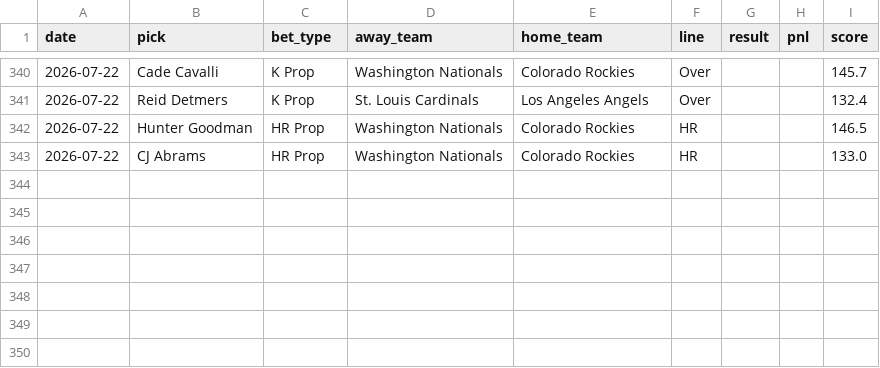
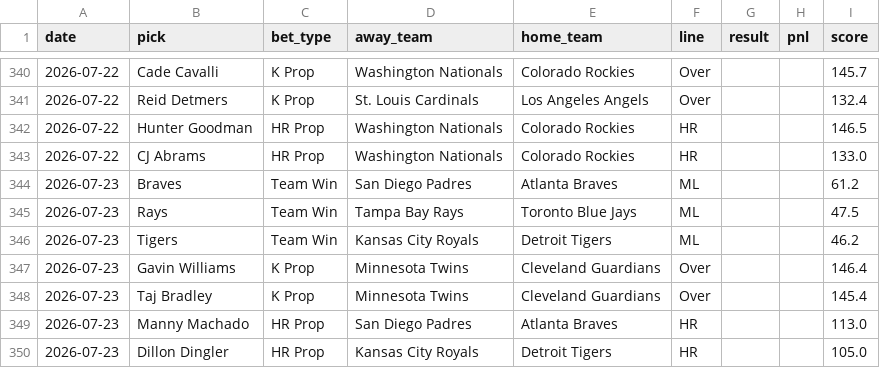
Before and after one commit to HitByOne/mlb-dashboard, a CSV file: data/model_picks.csv, drawn as a sheet; only a part is shown, gaps mark what is left out.

```diff
--- a/data/model_picks.csv
+++ b/data/model_picks.csv
@@ -343 +343,8 @@ date,pick,bet_type,away_team,home_team,line,result,pnl,score
 2026-07-22,CJ Abrams,HR Prop,Washington Nationals,Colorado Rockies,HR,,,133.0
+2026-07-23,Braves,Team Win,San Diego Padres,Atlanta Braves,ML,,,61.2
+2026-07-23,Rays,Team Win,Tampa Bay Rays,Toronto Blue Jays,ML,,,47.5
+2026-07-23,Tigers,Team Win,Kansas City Royals,Detroit Tigers,ML,,,46.2
+2026-07-23,Gavin Williams,K Prop,Minnesota Twins,Cleveland Guardians,Over,,,146.4
+2026-07-23,Taj Bradley,K Prop,Minnesota Twins,Cleveland Guardians,Over,,,145.4
+2026-07-23,Manny Machado,HR Prop,San Diego Padres,Atlanta Braves,HR,,,113.0
+2026-07-23,Dillon Dingler,HR Prop,Kansas City Royals,Detroit Tigers,HR,,,105.0
```
Also changed, not shown: data/matchups.csv, data/pitcher_stats.csv, 15 other files.
